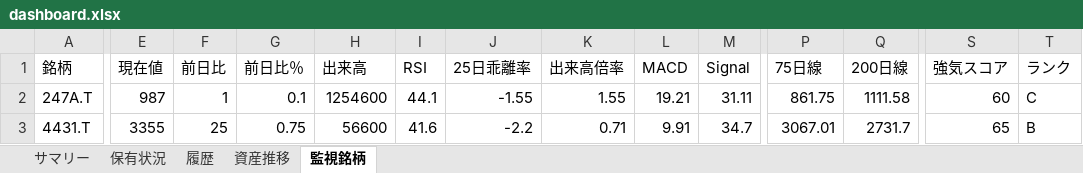
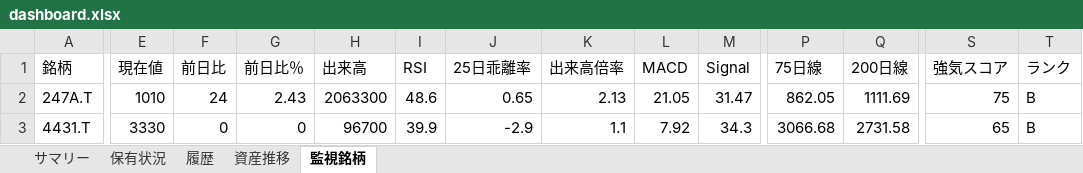
Before and after one commit to wac1223/stock_tool, an Excel workbook: dashboard.xlsx, sheet 監視銘柄, drawn as a sheet; only a part is shown, gaps mark what is left out; values as stored, in another font and other column widths than the file's, no borders; the diff covers the shown part only; the diff names each change by its address in the sheet, - before the commit and + after, or states it on an @@ line.

```diff
--- a/dashboard.xlsx (sheet 監視銘柄)
+++ b/dashboard.xlsx (sheet 監視銘柄)
-E2 (現在値): 987
+E2 (現在値): 1010
-F2 (前日比): 1
+F2 (前日比): 24
-G2 (前日比％): 0.1
+G2 (前日比％): 2.43
-H2 (出来高): 1254600
+H2 (出来高): 2063300
-I2 (RSI): 44.1
+I2 (RSI): 48.6
-J2 (25日乖離率): -1.55
+J2 (25日乖離率): 0.65
-K2 (出来高倍率): 1.55
+K2 (出来高倍率): 2.13
-L2 (MACD): 19.21
+L2 (MACD): 21.05
-M2 (Signal): 31.11
+M2 (Signal): 31.47
-P2 (75日線): 861.75
+P2 (75日線): 862.05
-Q2 (200日線): 1111.58
+Q2 (200日線): 1111.69
-S2 (強気スコア): 60
+S2 (強気スコア): 75
-T2 (ランク): C
+T2 (ランク): B
-E3 (現在値): 3355
+E3 (現在値): 3330
-F3 (前日比): 25
+F3 (前日比): 0
-G3 (前日比％): 0.75
+G3 (前日比％): 0
-H3 (出来高): 56600
+H3 (出来高): 96700
-I3 (RSI): 41.6
+I3 (RSI): 39.9
-J3 (25日乖離率): -2.2
+J3 (25日乖離率): -2.9
-K3 (出来高倍率): 0.71
+K3 (出来高倍率): 1.1
-L3 (MACD): 9.91
+L3 (MACD): 7.92
-M3 (Signal): 34.7
+M3 (Signal): 34.3
-P3 (75日線): 3067.01
+P3 (75日線): 3066.68
-Q3 (200日線): 2731.7
+Q3 (200日線): 2731.58
```
Also changed, not shown: 250 edited cells elsewhere in this sheet, sheet 履歴, sheet 保有状況, sheet 資産推移, sheet サマリー, portfolio.xlsx, price_history.xlsx, 4 other files.
